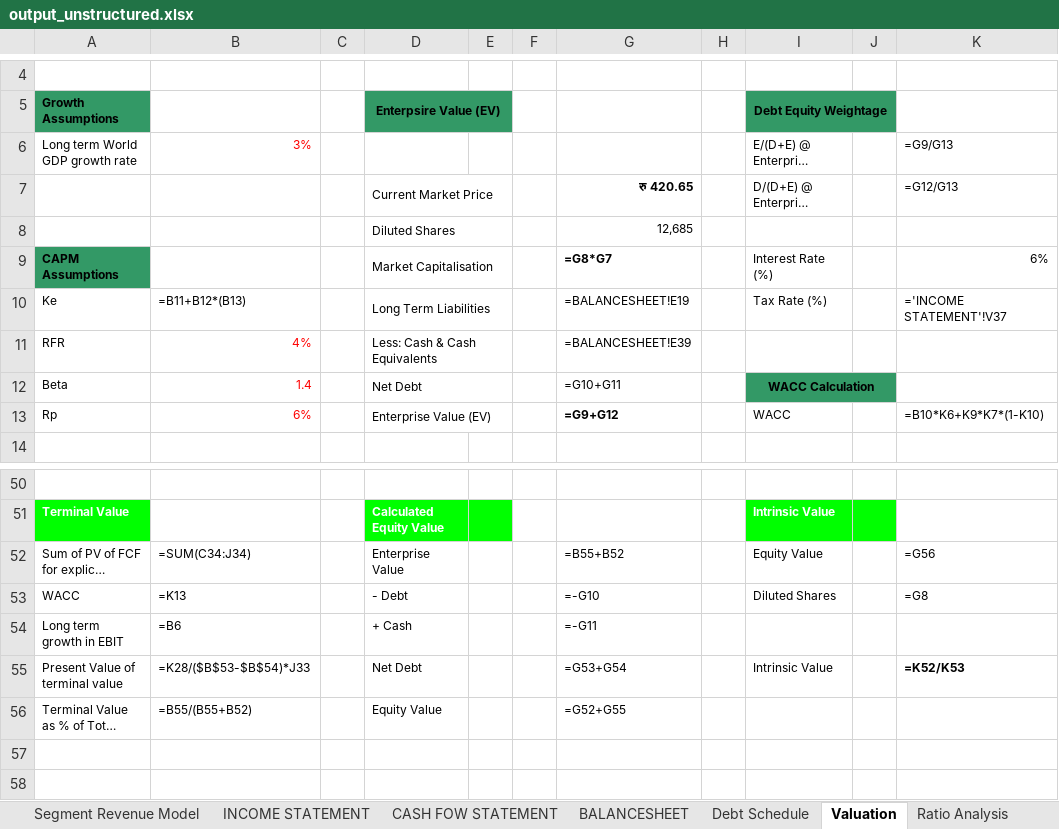
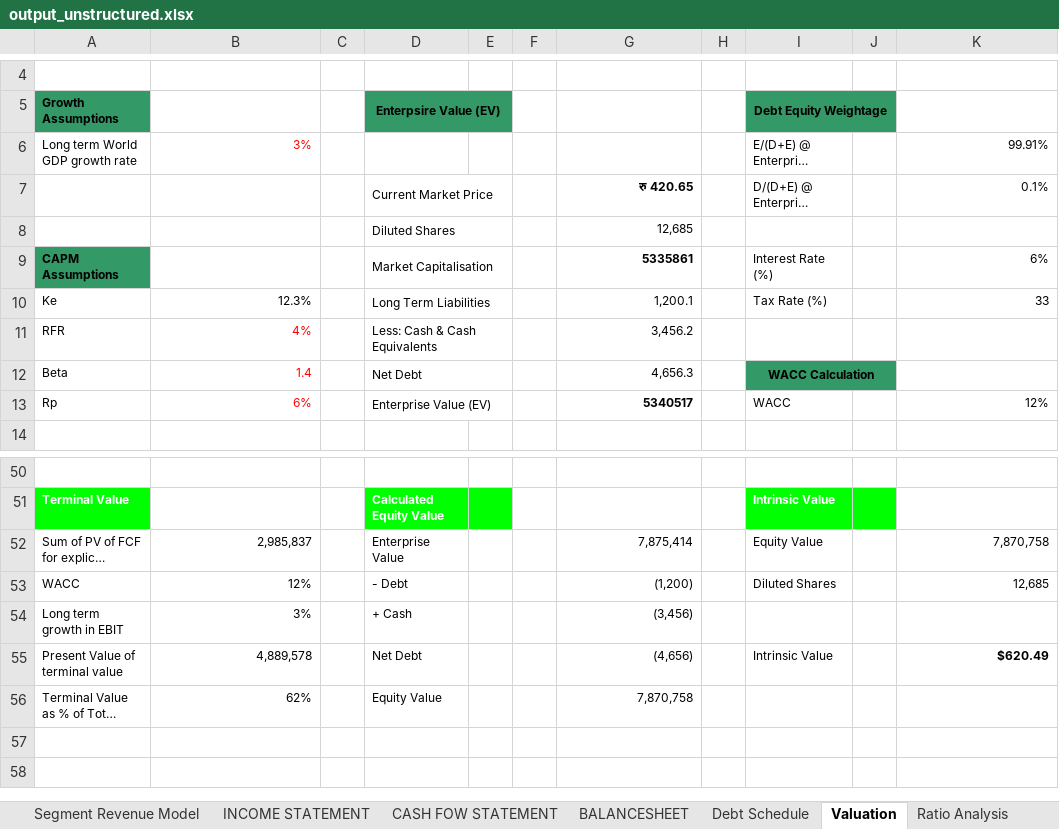
Before and after one commit to nitishkthakur/Excel-To-Python, an Excel workbook: Codex/artifacts_sections/Gail-India/output_unstructured.xlsx, sheet Valuation, drawn as a sheet; only a part is shown, gaps mark what is left out; long unchanged cells end in …; values as stored, in another font and other column widths than the file's, no borders; formulas without a stored value are shown as written; the diff covers the shown part only; the diff names each change by its address in the sheet, - before the commit and + after, or states it on an @@ line.

```diff
--- a/Codex/artifacts_sections/Gail-India/output_unstructured.xlsx (sheet Valuation)
+++ b/Codex/artifacts_sections/Gail-India/output_unstructured.xlsx (sheet Valuation)
-K6: =G9/G13
+K6: 99.91%
-K7: =G12/G13
+K7: 0.1%
-G9: =G8*G7
+G9: 5335861
-B10: =B11+B12*(B13)
+B10: 12.3%
-G10: =BALANCESHEET!E19
+G10: 1,200.1
-K10: ='INCOME STATEMENT'!V37
+K10: 33
-G11: =BALANCESHEET!E39
+G11: 3,456.2
-G12: =G10+G11
+G12: 4,656.3
-G13: =G9+G12
+G13: 5340517
-K13: =B10*K6+K9*K7*(1-K10)
+K13: 12%
-B52: =SUM(C34:J34)
+B52: 2,985,837
-G52: =B55+B52
+G52: 7,875,414
-K52: =G56
+K52: 7,870,758
-B53: =K13
+B53: 12%
-G53: =-G10
+G53: (1,200)
-K53: =G8
+K53: 12,685
-B54: =B6
+B54: 3%
-G54: =-G11
+G54: (3,456)
-B55: =K28/($B$53-$B$54)*J33
+B55: 4,889,578
-G55: =G53+G54
+G55: (4,656)
-K55: =K52/K53
+K55: $620.49
-B56: =B55/(B55+B52)
+B56: 62%
-G56: =G52+G55
+G56: 7,870,758
```
Also changed, not shown: 28 added rows, 28 removed rows and 23 edited cells elsewhere in this sheet, sheet INCOME STATEMENT, sheet Segment Revenue Model, sheet PRESENTATION, sheet Ratio Analysis, sheet COMPANY OVERVIEW, sheet CASH FOW STATEMENT, 2 more sheets, Codex/artifacts_sections/Gail-India/unstructured_inputs.xlsx, 3 other files.
